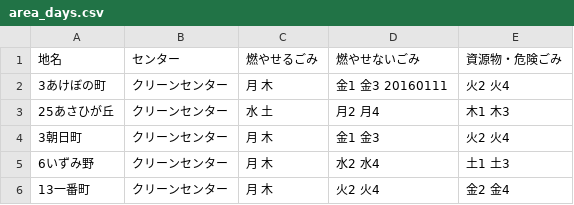
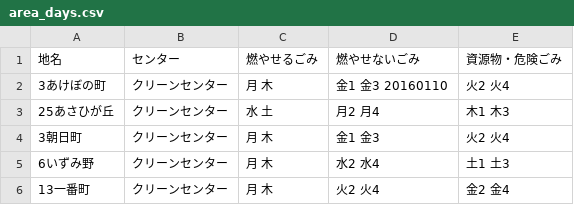
Before and after one commit to testbytest/5374, a CSV file: data/area_days.csv, drawn as a sheet; only a part is shown.

Commit message:
Update area_days.csv

```diff
--- a/data/area_days.csv
+++ b/data/area_days.csv
@@ -1,3 +1,3 @@
 地名,センター,燃やせるごみ,燃やせないごみ,資源物・危険ごみ
-3あけぼの町,クリーンセンター,月 木,金1 金3 20160111,火2 火4
+3あけぼの町,クリーンセンター,月 木,金1 金3 20160110,火2 火4
 25あさひが丘,クリーンセンター,水 土,月2 月4,木1 木3
```
